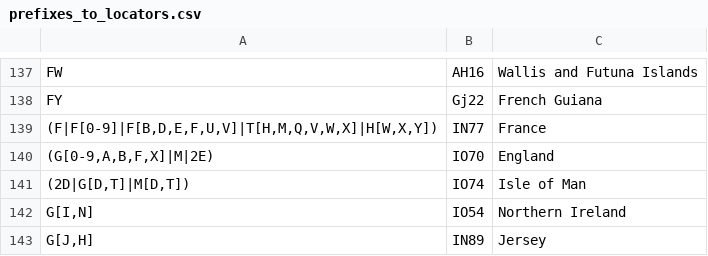
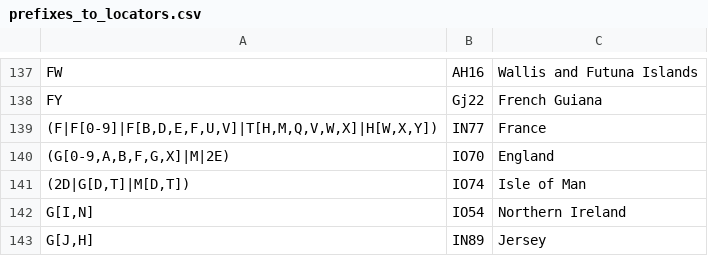
Before and after one commit to iarc-il/HolyCluster-server, a CSV file: src/prefixes_to_locators.csv, drawn as a sheet; only a part is shown, gaps mark what is left out.

Commit message:
Added prefix GG for England

```diff
--- a/src/prefixes_to_locators.csv
+++ b/src/prefixes_to_locators.csv
@@ -139,3 +139,3 @@
 "(F|F[0-9]|F[B,D,E,F,U,V]|T[H,M,Q,V,W,X]|H[W,X,Y])","IN77","France"
-"(G[0-9,A,B,F,X]|M|2E)","IO70","England"
+"(G[0-9,A,B,F,G,X]|M|2E)","IO70","England"
 "(2D|G[D,T]|M[D,T])","IO74","Isle of Man"
```
